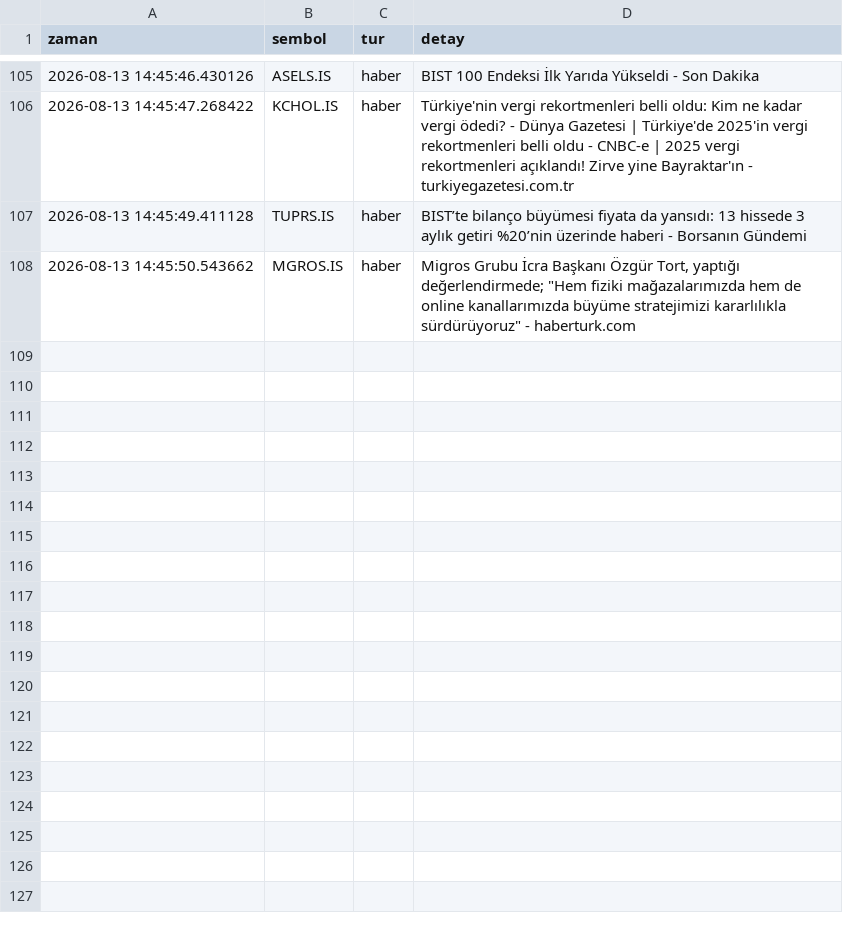
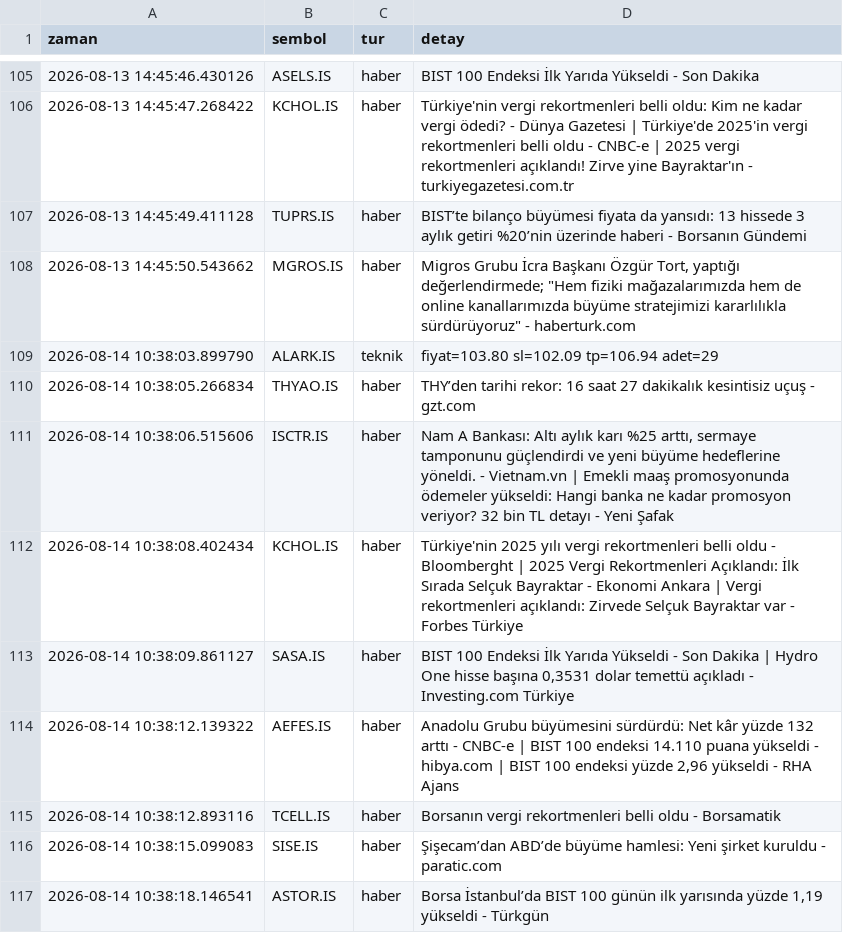
Before and after one commit to dujlif/A1-test-, a CSV file: signals_log.csv, drawn as a sheet; only a part is shown, gaps mark what is left out; the diff names each change by its address in the sheet, - before the commit and + after, or states it on an @@ line.

```diff
--- a/signals_log.csv
+++ b/signals_log.csv
+row 109: 2026-08-14 10:38:03.899790 | ALARK.IS | teknik | fiyat=103.80 sl=102.09 tp=106.94 adet=29
+row 110: 2026-08-14 10:38:05.266834 | THYAO.IS | haber | THY’den tarihi rekor: 16 saat 27 dakikalık kesintisiz uçuş - gzt.com
+row 111: 2026-08-14 10:38:06.515606 | ISCTR.IS | haber | Nam A Bankası: Altı aylık karı %25 arttı, sermaye tamponunu güçlendirdi ve yeni büyüme hedeflerine yöneldi. - Vietnam.vn | Emekli maaş promosyonunda ödemeler yükseldi: Hangi banka ne kadar promosyon veriyor? 32 bin TL detayı - Yeni Şafak
+row 112: 2026-08-14 10:38:08.402434 | KCHOL.IS | haber | Türkiye'nin 2025 yılı vergi rekortmenleri belli oldu - Bloomberght | 2025 Vergi Rekortmenleri Açıklandı: İlk Sırada Selçuk Bayraktar - Ekonomi Ankara | Vergi rekortmenleri açıklandı: Zirvede Selçuk Bayraktar var - Forbes Türkiye
+row 113: 2026-08-14 10:38:09.861127 | SASA.IS | haber | BIST 100 Endeksi İlk Yarıda Yükseldi - Son Dakika | Hydro One hisse başına 0,3531 dolar temettü açıkladı - Investing.com Türkiye
+row 114: 2026-08-14 10:38:12.139322 | AEFES.IS | haber | Anadolu Grubu büyümesini sürdürdü: Net kâr yüzde 132 arttı - CNBC-e | BIST 100 endeksi 14.110 puana yükseldi - hibya.com | BIST 100 endeksi yüzde 2,96 yükseldi - RHA Ajans
+row 115: 2026-08-14 10:38:12.893116 | TCELL.IS | haber | Borsanın vergi rekortmenleri belli oldu - Borsamatik
+row 116: 2026-08-14 10:38:15.099083 | SISE.IS | haber | Şişecam’dan ABD’de büyüme hamlesi: Yeni şirket kuruldu - paratic.com
+row 117: 2026-08-14 10:38:18.146541 | ASTOR.IS | haber | Borsa İstanbul’da BIST 100 günün ilk yarısında yüzde 1,19 yükseldi - Türkgün
```
Also changed, not shown: 1 other file.
